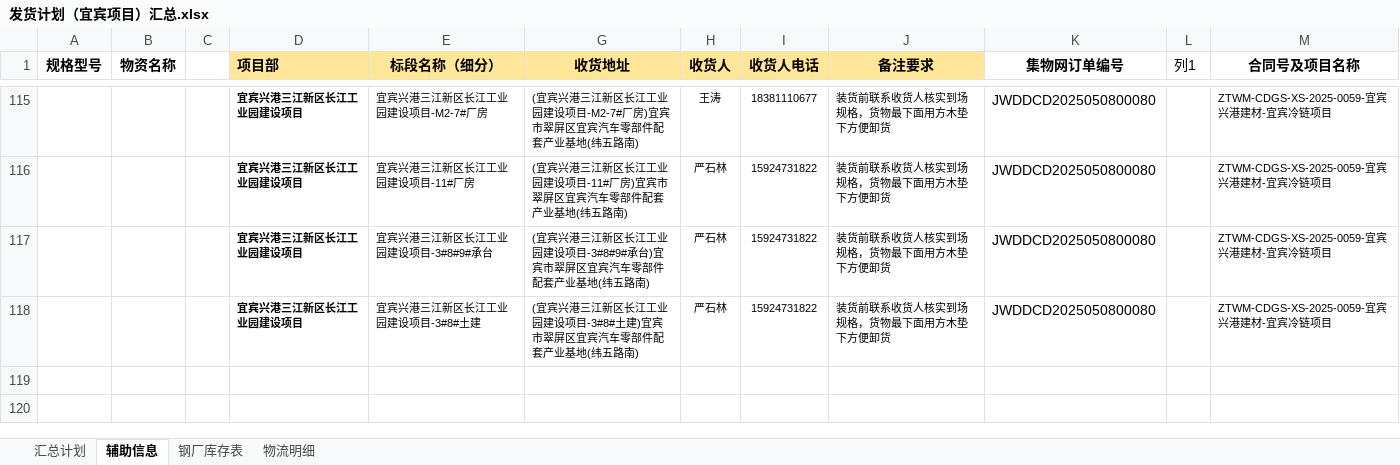
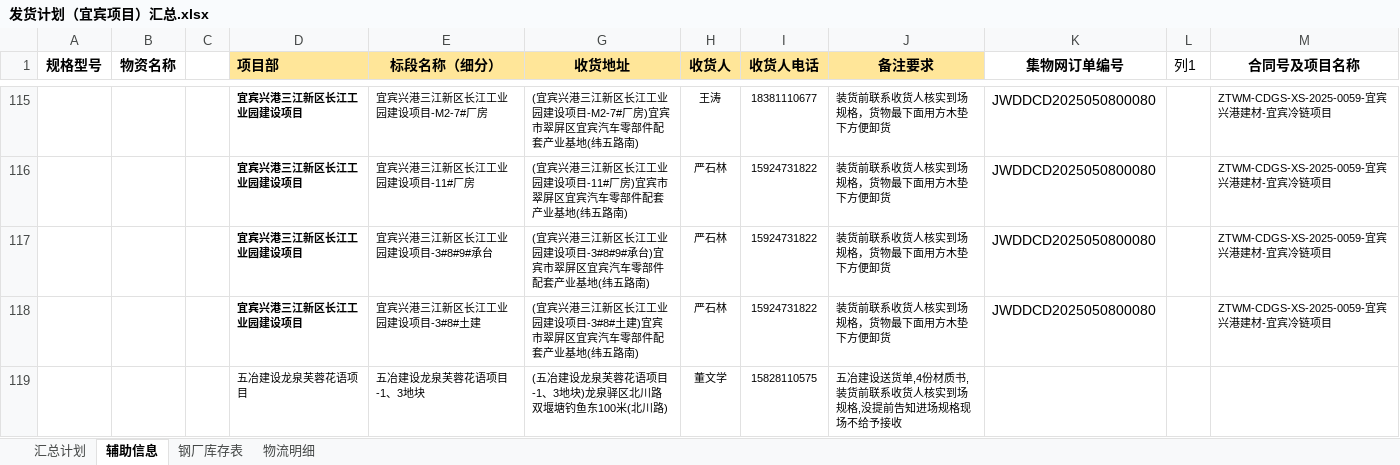
Before and after one commit to monizhou/TVBOX, an Excel workbook: 发货计划（宜宾项目）汇总.xlsx, sheet 辅助信息, drawn as a sheet; only a part is shown, gaps mark what is left out; values as stored, in another font and other column widths than the file's, no borders; conditional formats and table styles not drawn; the diff names each change by its address in the sheet, - before the commit and + after, or states it on an @@ line.

```diff
--- a/发货计划（宜宾项目）汇总.xlsx (sheet 辅助信息)
+++ b/发货计划（宜宾项目）汇总.xlsx (sheet 辅助信息)
+row 119:  |  |  | 五冶建设龙泉芙蓉花语项目 | 五冶建设龙泉芙蓉花语项目-1、3地块 | (五冶建设龙泉芙蓉花语项目-1、3地块)龙泉驿区北川路双堰塘钓鱼东100米(北川路) | 董文学 | 15828110575 | 五冶建设送货单,4份材质书,装货前联系收货人核实到场规格,没提前告知进场规格现场不给予接收
```
Also changed, not shown: sheet 汇总计划, sheet 钢厂库存表, hidden cells, 1 other file.
